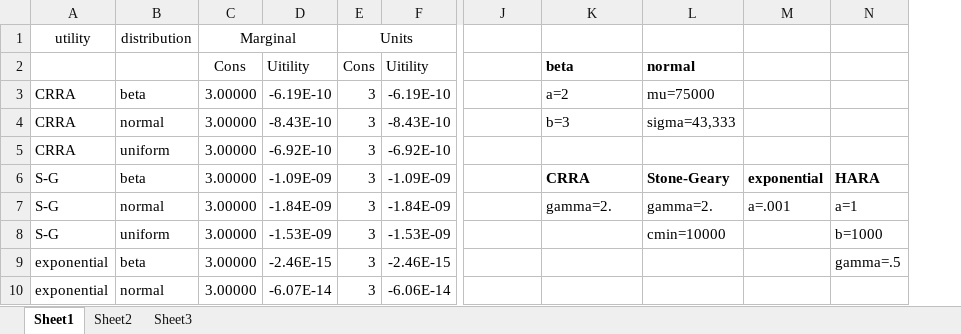
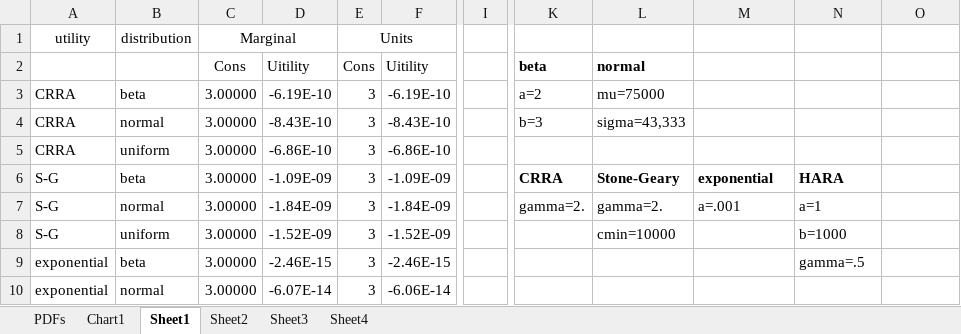
Before and after one commit to kerkphillips/Lottery, an Excel workbook: Python/Results Array.xlsx, sheet Sheet1, drawn as a sheet; only a part is shown, gaps mark what is left out; values as stored, in another font and other column widths than the file's, no borders; addresses are those after the commit; the diff covers the shown part only; the diff names each change by its address in the sheet, - before the commit and + after, or states it on an @@ line.

```diff
--- a/Python/Results Array.xlsx (sheet Sheet1)
+++ b/Python/Results Array.xlsx (sheet Sheet1)
+sheet tab: PDFs
+sheet tab: Chart1
+sheet tab: Sheet4
+column I, empty
-K2: (empty)
+K2: beta
-L2: beta
+L2: normal
-M2: normal
+M2: (empty)
-K3: (empty)
+K3: a=2
-L3: a=2
+L3: mu=75000
-M3: mu=75000
+M3: (empty)
-K4: (empty)
+K4: b=3
-L4: b=3
+L4: sigma=43,333
-M4: sigma=43,333
+M4: (empty)
-D5: -6.92E-10
+D5: -6.86E-10
-F5: -6.92E-10
+F5: -6.86E-10
-K6: (empty)
+K6: CRRA
-L6: CRRA
+L6: Stone-Geary
-M6: Stone-Geary
+M6: exponential
-N6: exponential
+N6: HARA
-O6: HARA
+O6: (empty)
-K7: (empty)
+K7: gamma=2.
-M7: gamma=2.
+M7: a=.001
-N7: a=.001
+N7: a=1
-O7: a=1
+O7: (empty)
-D8: -1.53E-09
+D8: -1.52E-09
-F8: -1.53E-09
+F8: -1.52E-09
-L8: (empty)
+L8: cmin=10000
-M8: cmin=10000
+M8: (empty)
-N8: (empty)
+N8: b=1000
-O8: b=1000
+O8: (empty)
-N9: (empty)
+N9: gamma=.5
-O9: gamma=.5
+O9: (empty)
```
Also changed, not shown: 4 added rows, 4 removed rows and 90 edited cells elsewhere in this sheet, sheet Sheet2, sheet Sheet3, formulas that keep their value, charts or pictures, 7 other files.
